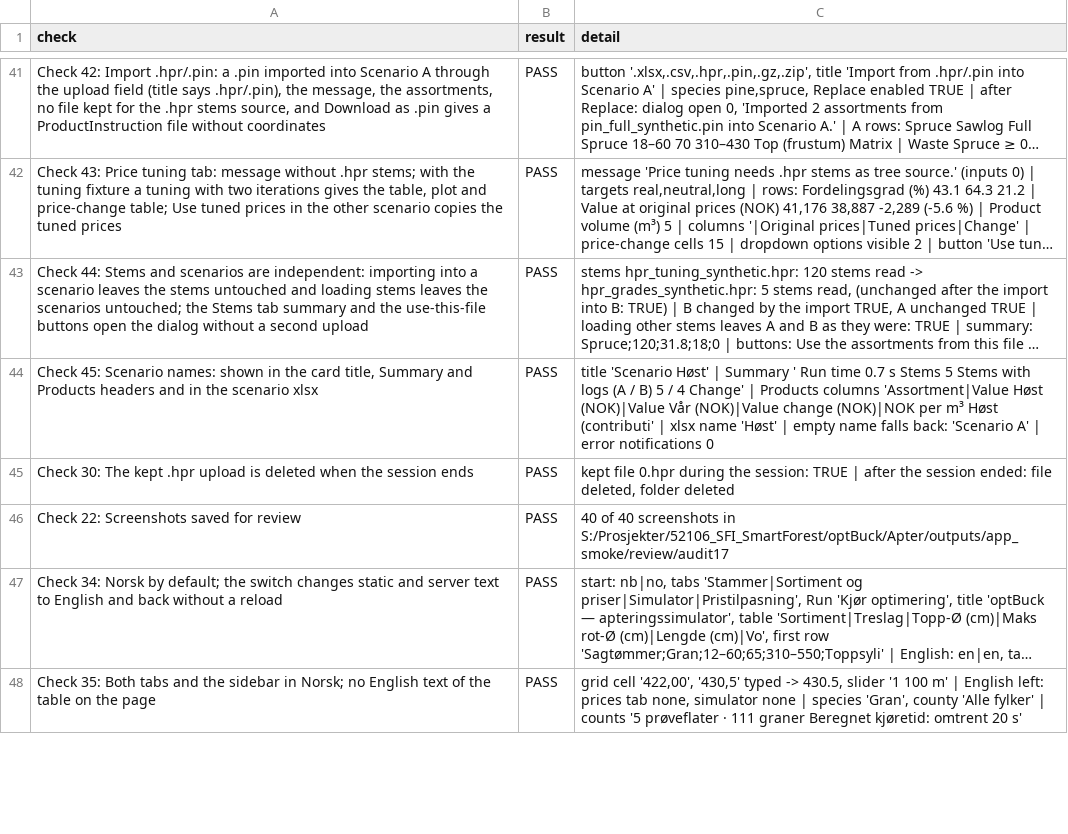
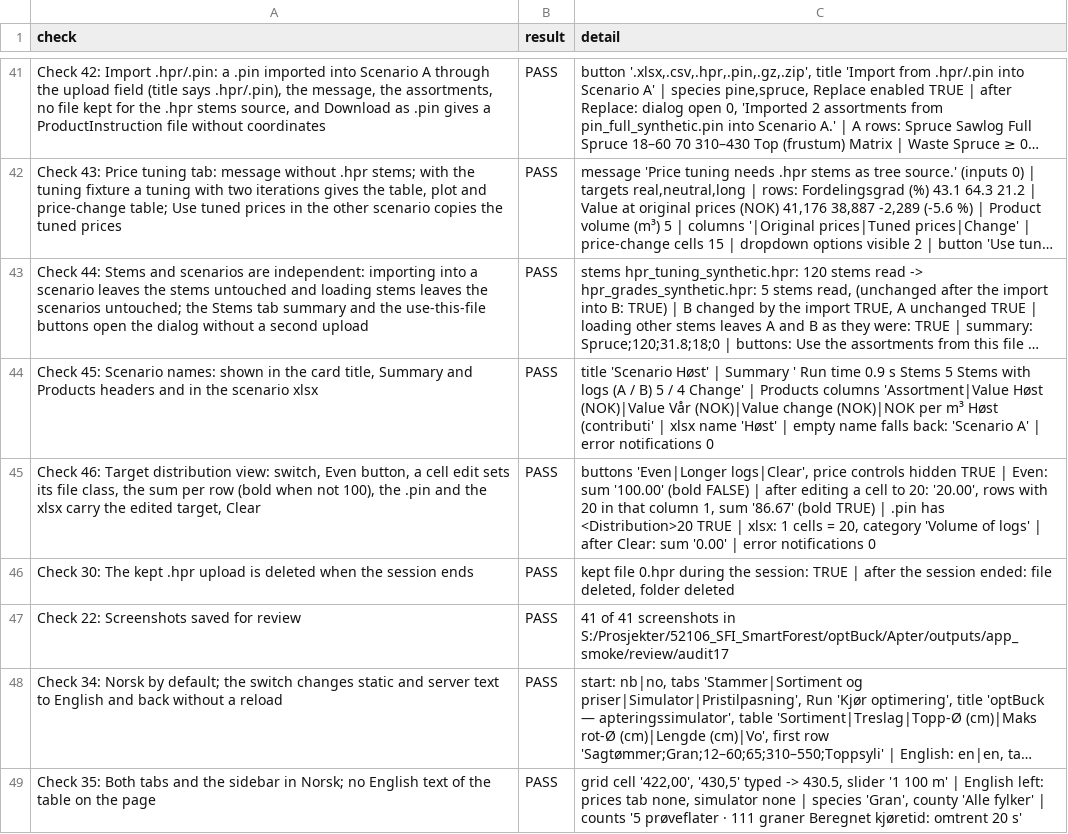
Before and after one commit to SmartForest-no/optBuck, a CSV file: outputs/app_smoke/audit_17_app_smoke.csv, drawn as a sheet; only a part is shown, gaps mark what is left out; long unchanged cells end in …; addresses are those after the commit; the diff covers the shown part only; the diff names each change by its address in the sheet, - before the commit and + after, or states it on an @@ line.

```diff
--- a/outputs/app_smoke/audit_17_app_smoke.csv
+++ b/outputs/app_smoke/audit_17_app_smoke.csv
-C44 (detail): …Run time 0.7 s Stems…
+C44 (detail): …Run time 0.9 s Stems…
+row 45: Check 46: Target distribution view: switch, Even button, a cell edit sets its file class, the sum per row (bold when not 100), the .pin and the xlsx carry the edited target, Clear | PASS | buttons 'Even|Longer logs|Clear', price controls hidden TRUE | Even: sum '100.00' (bold FALSE) | after editing a cell to 20: '20.00', rows with 20 in that column 1, sum '86.67' (bold TRUE) | .pin has <Distribution>20 TRUE | xlsx: 1 cells = 20, category 'Volume of logs' | after Clear: sum '0.00' | error notifications 0
-C47 (detail): 40 of 40 screenshots in…
+C47 (detail): 41 of 41 screenshots in…
```
Also changed, not shown: 8 edited cells elsewhere in this file, outputs/distribution_import/audit_34_distribution_import.csv, outputs/i18n/audit_28_translations.csv, 4 other files.
